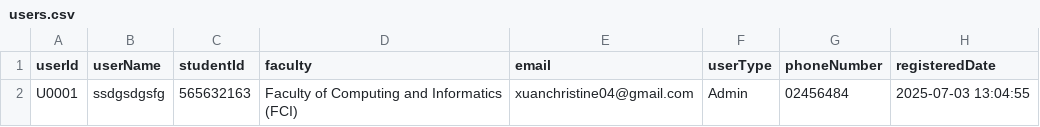
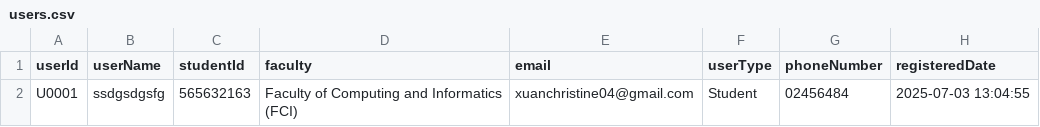
Before and after one commit to x-uaaan/T2510-OOAD, a CSV file: csv/users.csv, drawn as a sheet.

Commit message:
Remove Attendance and Payment Management Classes
- Deleted AttendanceCSVManager, AttendanceData, PaymentCSVManager, and PaymentData classes to streamline the application.
- Removed associated CSV files for attendance and payments.
- Updated FeeBreakdownPage and PaymentPage to reflect changes in registration and payment processing logic.
- Adjusted voucher management to accommodate user types without payment records.

```diff
--- a/csv/users.csv
+++ b/csv/users.csv
@@ -1,2 +1,2 @@
 userId,userName,studentId,faculty,email,userType,phoneNumber,registeredDate
-U0001,ssdgsdgsfg,565632163,Faculty of Computing and Informatics (FCI),xuanchristine04@gmail.com,Admin,02456484,2025-07-03 13:04:55
+U0001,ssdgsdgsfg,565632163,Faculty of Computing and Informatics (FCI),xuanchristine04@gmail.com,Student,02456484,2025-07-03 13:04:55
```
Also changed, not shown: csv/vouchers.csv, 15 other files.
